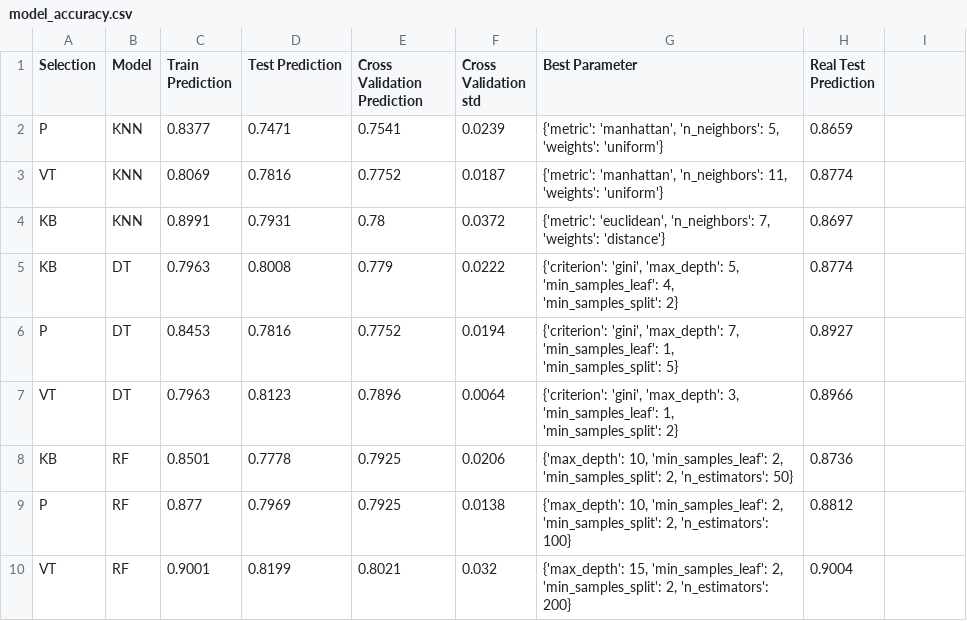
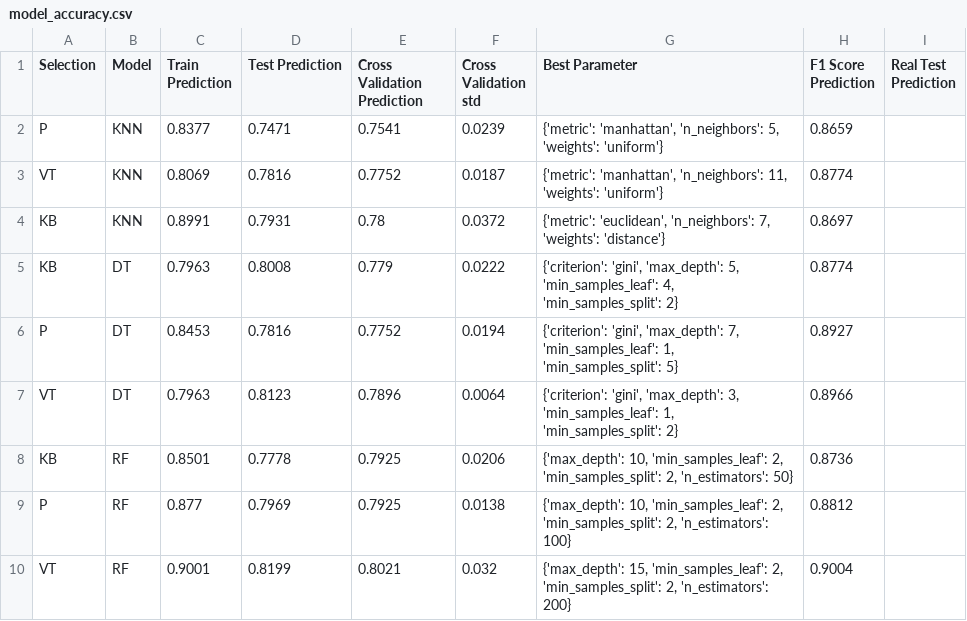
Before and after one commit to NwaSet/ML-Titanic, a CSV file: model/model_pred/model_accuracy.csv, drawn as a sheet.

Commit message:
update csv

```diff
--- a/model/model_pred/model_accuracy.csv
+++ b/model/model_pred/model_accuracy.csv
@@ -1,2 +1,2 @@
-Selection, Model, Train Prediction, Test Prediction, Cross Validation Prediction, Cross Validation std, Best Parameter, Real Test Prediction
+Selection, Model, Train Prediction, Test Prediction, Cross Validation Prediction, Cross Validation std, Best Parameter, F1 Score Prediction,  Real Test Prediction
 P,KNN,0.8377,0.7471,0.7541,0.0239,"{'metric': 'manhattan', 'n_neighbors': 5, 'weights': 'uniform'}",0.8659
```
